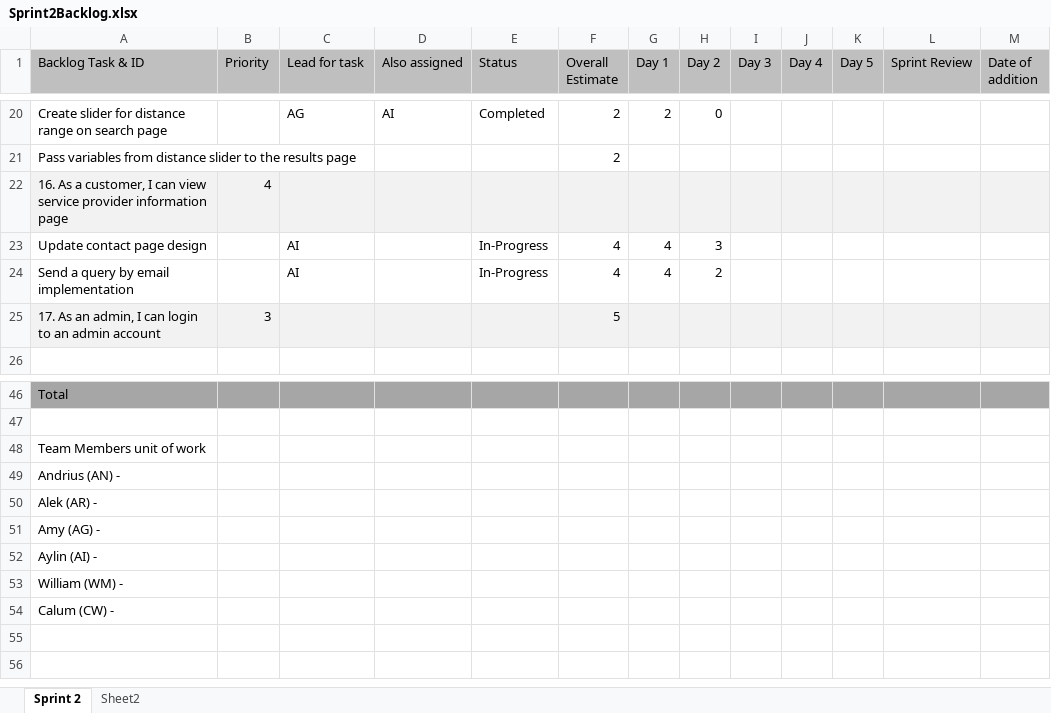
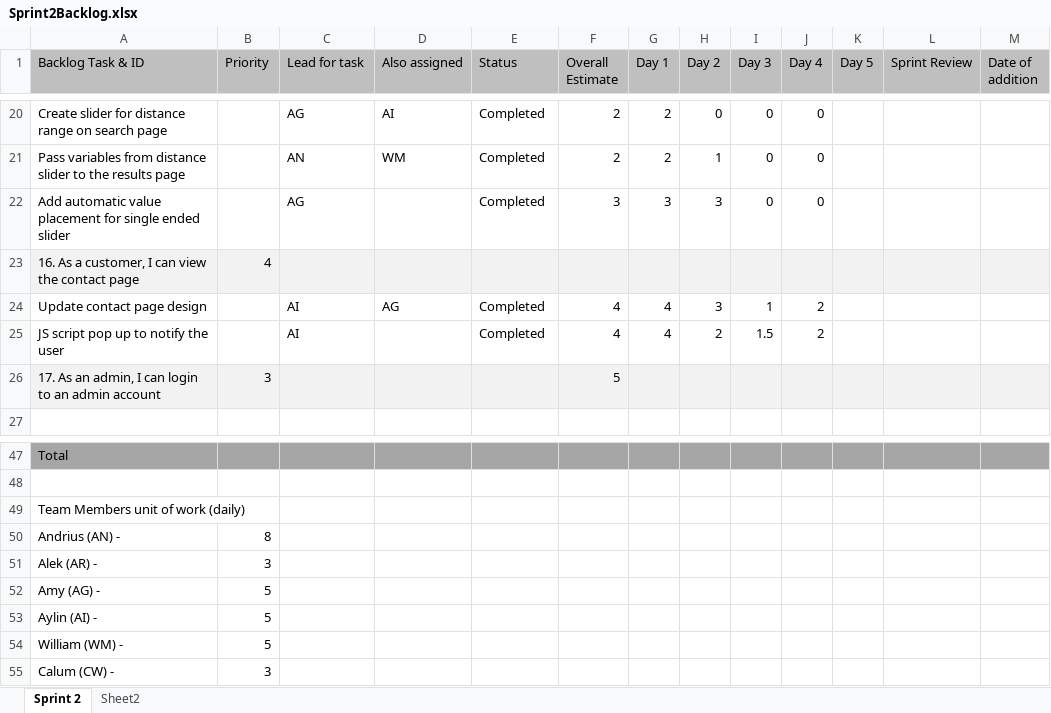
Before and after one commit to Watsakasaurus/Agile-Software-Development, an Excel workbook: Sprint 2 Documentation/Sprint2Backlog.xlsx, sheet Sprint 2, drawn as a sheet; only a part is shown, gaps mark what is left out; values as stored, in another font and other column widths than the file's, no borders; removed rows and columns are numbered as before the commit, all else as after; the diff covers the shown part only; the diff names each change by its address in the sheet, - before the commit and + after, or states it on an @@ line.

Commit message:
added the TDD roadmap and updated the sprint backlog

```diff
--- a/Sprint 2 Documentation/Sprint2Backlog.xlsx (sheet Sprint 2)
+++ b/Sprint 2 Documentation/Sprint2Backlog.xlsx (sheet Sprint 2)
-I20 (Day 3): (empty)
+I20 (Day 3): 0
-J20 (Day 4): (empty)
+J20 (Day 4): 0
-row 21: Pass variables from distance slider to the results page |  |  |  |  | 2
+row 21: Pass variables from distance slider to the results page |  | AN | WM | Completed | 2 | 2 | 1 | 0 | 0
+row 22: Add automatic value placement for single ended slider |  | AG |  | Completed | 3 | 3 | 3 | 0 | 0
-A23 (Backlog Task & ID): …can view service provider information page
+A23 (Backlog Task & ID): …can view the contact page
-D24 (Also assigned): (empty)
+D24 (Also assigned): AG
-E24:E25 (Status): In-Progress
+E24:E25 (Status): Completed
-I24 (Day 3): (empty)
+I24 (Day 3): 1
-J24:J25 (Day 4): (empty)
+J24:J25 (Day 4): 2
-A25 (Backlog Task & ID): Send a query by email implementation
+A25 (Backlog Task & ID): JS script pop up to notify the user
-I25 (Day 3): (empty)
+I25 (Day 3): 1.5
-A49 (Backlog Task & ID): Team Members unit of work
+A49 (Backlog Task & ID): Team Members unit of work (daily)
-B50 (Priority): (empty)
+B50 (Priority): 8
-B51 (Priority): (empty)
+B51 (Priority): 3
-B52:B54 (Priority): (empty)
+B52:B54 (Priority): 5
-B55 (Priority): (empty)
+B55 (Priority): 3
```
Also changed, not shown: 6 added rows, 6 removed rows and 26 edited cells elsewhere in this sheet, 2 other files.
